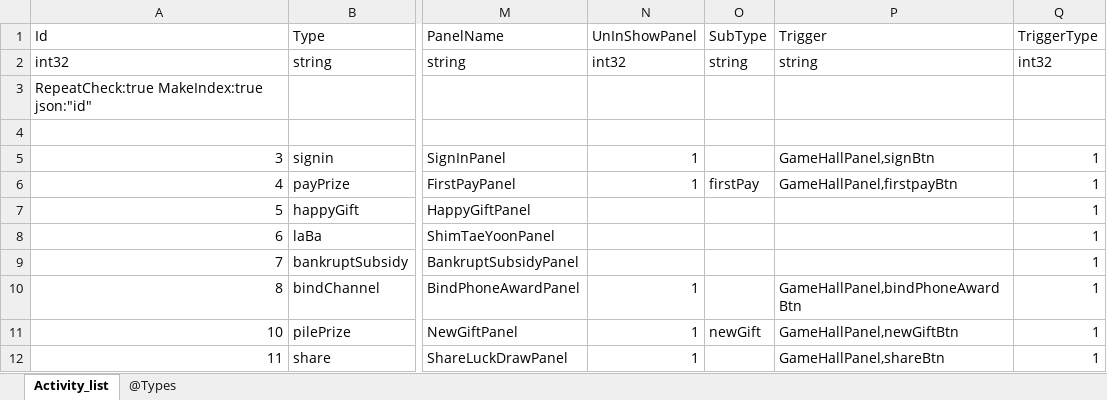
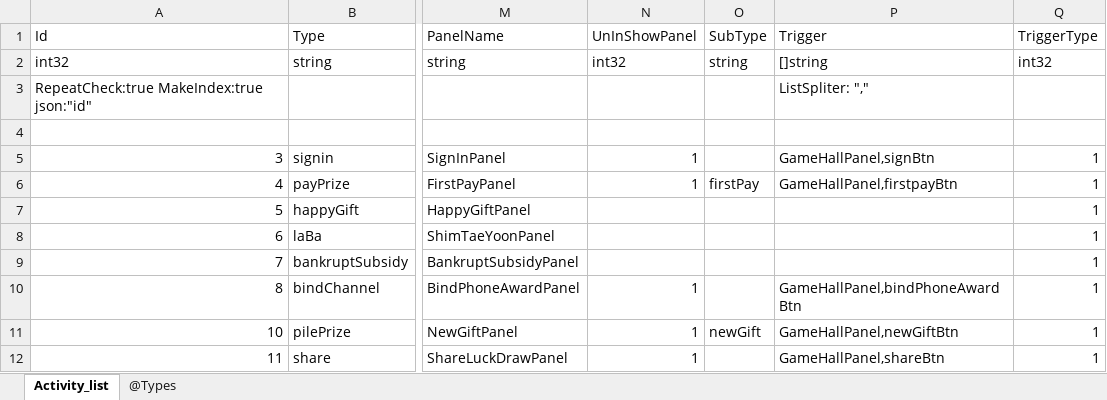
Before and after one commit to gaozhengshuang/texaspoker, an Excel workbook: docs/excel/TActivity_list.xlsx, sheet Activity_list, drawn as a sheet; only a part is shown, gaps mark what is left out; values as stored, in another font and other column widths than the file's, no borders; the diff names each change by its address in the sheet, - before the commit and + after, or states it on an @@ line.

Commit message:
数组

```diff
--- a/docs/excel/TActivity_list.xlsx (sheet Activity_list)
+++ b/docs/excel/TActivity_list.xlsx (sheet Activity_list)
-P2 (Trigger): string
+P2 (Trigger): []string
-P3 (Trigger): (empty)
+P3 (Trigger): ListSpliter: ","
```
